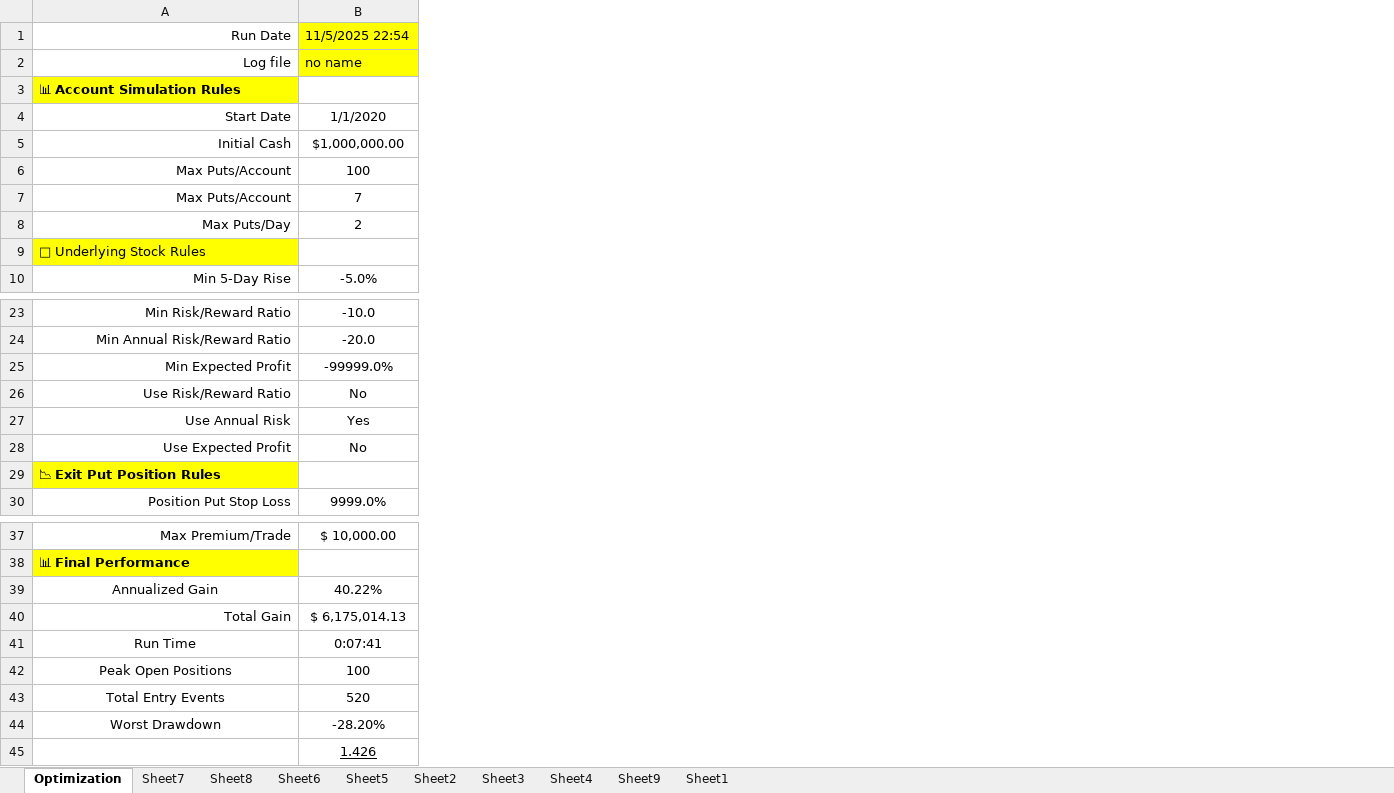
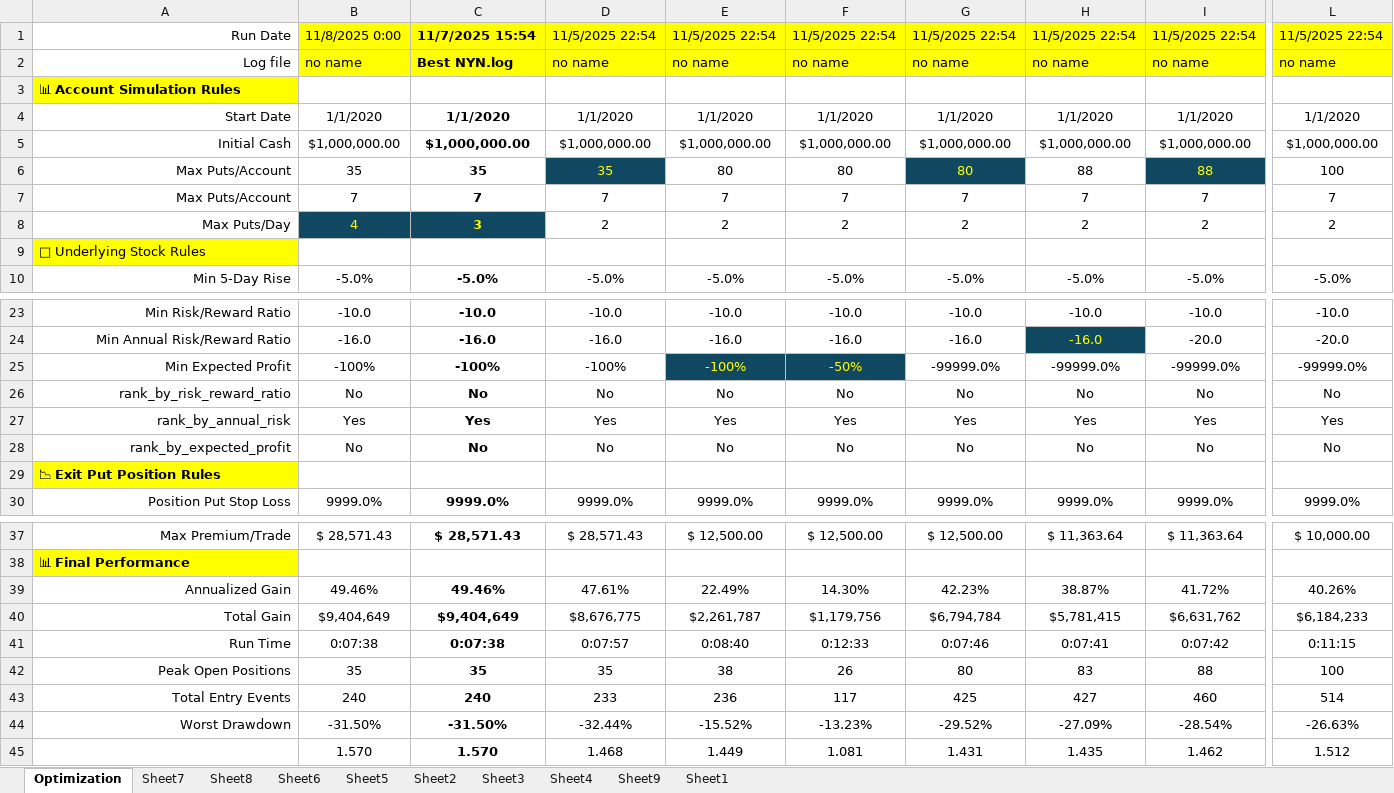
Before and after one commit to etayluz1/option_trading, an Excel workbook: logs/Summary.xlsm, sheet Optimization, drawn as a sheet; only a part is shown, gaps mark what is left out; values as stored, in another font and other column widths than the file's, no borders; charts and pictures not drawn; removed rows and columns are numbered as before the commit, all else as after; rows hold the shown columns only; the diff covers the shown part only; the diff names each change by its address in the sheet, - before the commit and + after, or states it on an @@ line.

Commit message:
Best NYN

```diff
--- a/logs/Summary.xlsm (sheet Optimization)
+++ b/logs/Summary.xlsm (sheet Optimization)
+column B, rows 1-10: 11/8/2025 0:00 | no name |  | 1/1/2020 | $1,000,000.00 | 35 | 7 | 4 |  | -5.0%; rows 23-30: -10.0 | -16.0 | -100% | No | Yes | No |  | 9999.0%; rows 37-39: $ 28,571.43 |  | 49.46%; rows 41-45: 0:07:38 | 35 | 240 | -31.50% | 1.570
+column C, rows 1-10: 11/7/2025 15:54 | Best NYN.log |  | 1/1/2020 | $1,000,000.00 | 35 | 7 | 3 |  | -5.0%; rows 23-30: -10.0 | -16.0 | -100% | No | Yes | No |  | 9999.0%; rows 37-39: $ 28,571.43 |  | 49.46%; rows 41-45: 0:07:38 | 35 | 240 | -31.50% | 1.570
+column D, rows 1-10: 11/5/2025 22:54 | no name |  | 1/1/2020 | $1,000,000.00 | 35 | 7 | 2 |  | -5.0%; rows 23-30: -10.0 | -16.0 | -100% | No | Yes | No |  | 9999.0%; rows 37-39: $ 28,571.43 |  | 47.61%; rows 41-45: 0:07:57 | 35 | 233 | -32.44% | 1.468
+column E, rows 1-10: 11/5/2025 22:54 | no name |  | 1/1/2020 | $1,000,000.00 | 80 | 7 | 2 |  | -5.0%; rows 23-30: -10.0 | -16.0 | -100% | No | Yes | No |  | 9999.0%; rows 37-39: $ 12,500.00 |  | 22.49%; rows 41-45: 0:08:40 | 38 | 236 | -15.52% | 1.449
+column F, rows 1-10: 11/5/2025 22:54 | no name |  | 1/1/2020 | $1,000,000.00 | 80 | 7 | 2 |  | -5.0%; rows 23-30: -10.0 | -16.0 | -50% | No | Yes | No |  | 9999.0%; rows 37-39: $ 12,500.00 |  | 14.30%; rows 41-45: 0:12:33 | 26 | 117 | -13.23% | 1.081
+column G, rows 1-10: 11/5/2025 22:54 | no name |  | 1/1/2020 | $1,000,000.00 | 80 | 7 | 2 |  | -5.0%; rows 23-30: -10.0 | -16.0 | -99999.0% | No | Yes | No |  | 9999.0%; rows 37-39: $ 12,500.00 |  | 42.23%; rows 41-45: 0:07:46 | 80 | 425 | -29.52% | 1.431
+column H, rows 1-10: 11/5/2025 22:54 | no name |  | 1/1/2020 | $1,000,000.00 | 88 | 7 | 2 |  | -5.0%; rows 23-30: -10.0 | -16.0 | -99999.0% | No | Yes | No |  | 9999.0%; rows 37-39: $ 11,363.64 |  | 38.87%; rows 41-45: 0:07:41 | 83 | 427 | -27.09% | 1.435
+column I, rows 1-10: 11/5/2025 22:54 | no name |  | 1/1/2020 | $1,000,000.00 | 88 | 7 | 2 |  | -5.0%; rows 23-30: -10.0 | -20.0 | -99999.0% | No | Yes | No |  | 9999.0%; rows 37-39: $ 11,363.64 |  | 41.72%; rows 41-45: 0:07:42 | 88 | 460 | -28.54% | 1.462
-A26: Use Risk/Reward Ratio
+A26: rank_by_risk_reward_ratio
-A27: Use Annual Risk
+A27: rank_by_annual_risk
-A28: Use Expected Profit
+A28: rank_by_expected_profit
-A39 alignment: center
+A39 alignment: right
-L39: 40.22%
+L39: 40.26%
-row 40: Total Gain | $ 6,175,014.13
+row 40: Total Gain | $9,404,649 | $9,404,649 | $8,676,775 | $2,261,787 | $1,179,756 | $6,794,784 | $5,781,415 | $6,631,762 | $6,184,233
-A41:A44 alignment: center
+A41:A44 alignment: right
-L41: 0:07:41
+L41: 0:11:15
-L43: 520
+L43: 514
-L44: -28.20%
+L44: -26.63%
-L45: 1.426
+L45: 1.512
-L45 underline: on
+L45 underline: off
```
Also changed, not shown: 2 added columns and cell formats elsewhere in this sheet, formulas that keep their value, 3 other files.
